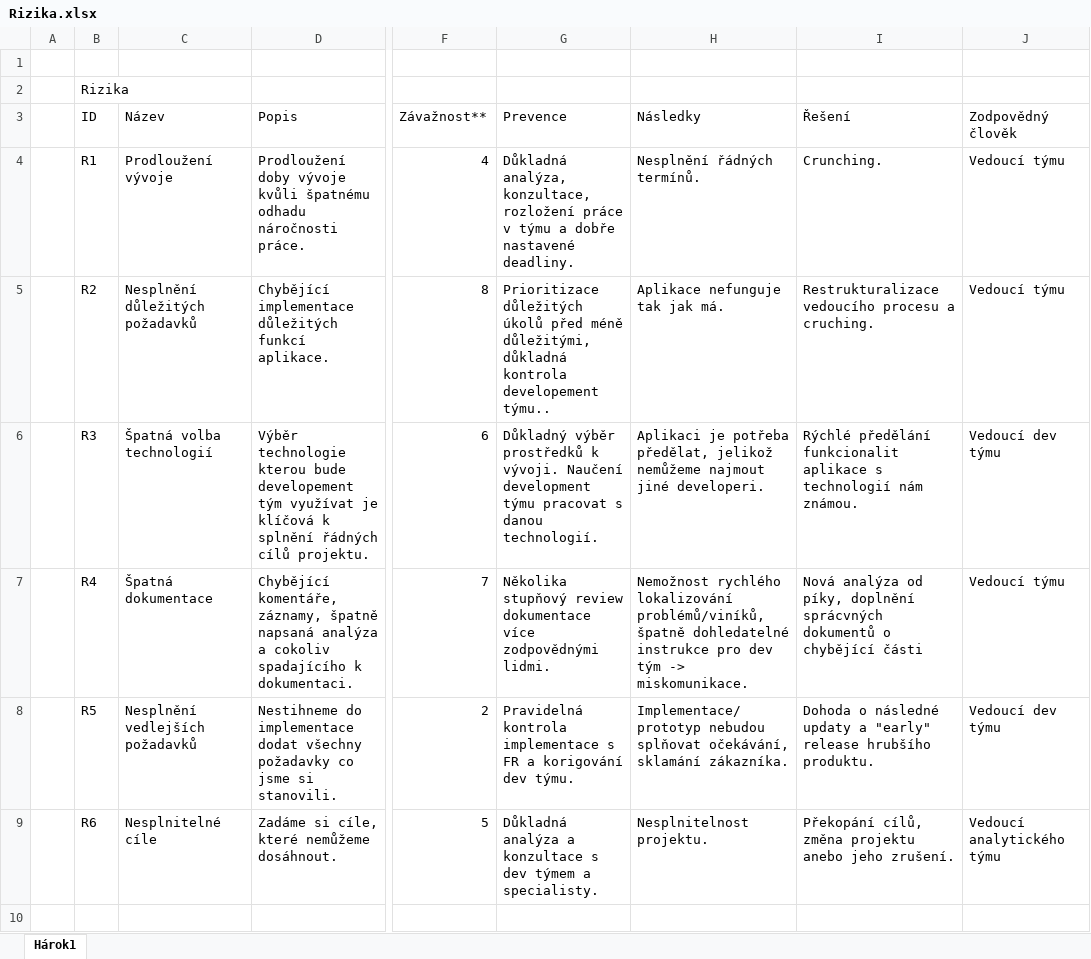
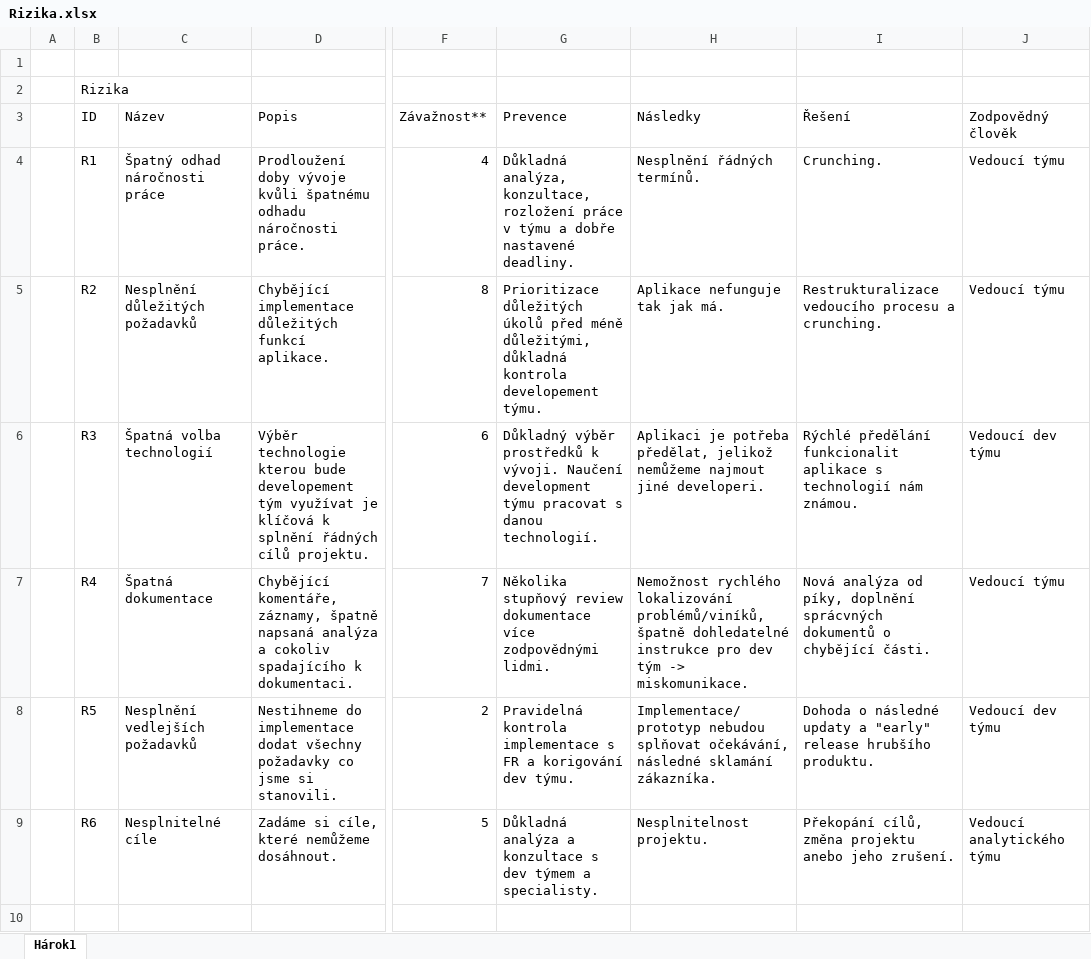
Before and after one commit to marcel-zec/cvut-fel-sit-rsp, an Excel workbook: Dokumentace a přílohy/Rizika.xlsx, sheet Hárok1, drawn as a sheet; only a part is shown, gaps mark what is left out; values as stored, in another font and other column widths than the file's, no borders; charts and pictures not drawn; the diff names each change by its address in the sheet, - before the commit and + after, or states it on an @@ line.

```diff
--- a/Dokumentace a přílohy/Rizika.xlsx (sheet Hárok1)
+++ b/Dokumentace a přílohy/Rizika.xlsx (sheet Hárok1)
-C4 (Název): Prodloužení vývoje
+C4 (Název): Špatný odhad náročnosti práce
-G5 (Prevence): …kontrola developement týmu..
+G5 (Prevence): …kontrola developement týmu.
-I5 (Řešení): …procesu a cruching.
+I5 (Řešení): …procesu a crunching.
-I7 (Řešení): …o chybějící části
+I7 (Řešení): …o chybějící části.
-H8 (Následky): …splňovat očekávání, sklamání zákazníka.
+H8 (Následky): …splňovat očekávání, následné sklamání zákazníka.
```
Also changed, not shown: charts or pictures, Dokumentace a přílohy/Funkční a nefunkční požadavky(clean).xlsx.
